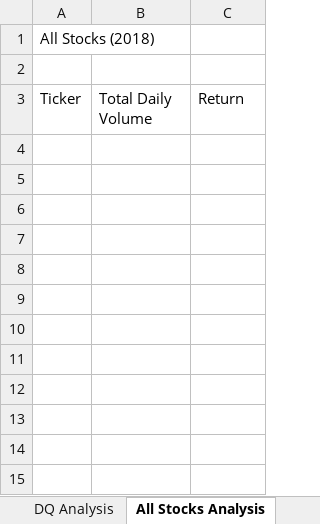
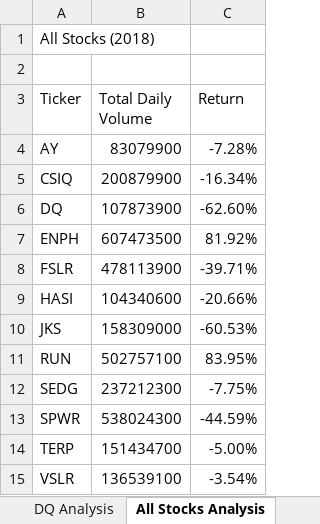
Before and after one commit to AnnaKDay/stock-analysis, an Excel workbook: green_stocks.xlsm, sheet All Stocks Analysis, drawn as a sheet; values as stored, in another font and other column widths than the file's, no borders; the diff names each change by its address in the sheet, - before the commit and + after, or states it on an @@ line.

Commit message:
calculated returns for all stocks

```diff
--- a/green_stocks.xlsm (sheet All Stocks Analysis)
+++ b/green_stocks.xlsm (sheet All Stocks Analysis)
+row 4: AY | 83079900 | -7.28%
+row 5: CSIQ | 200879900 | -16.34%
+row 6: DQ | 107873900 | -62.60%
+row 7: ENPH | 607473500 | 81.92%
+row 8: FSLR | 478113900 | -39.71%
+row 9: HASI | 104340600 | -20.66%
+row 10: JKS | 158309000 | -60.53%
+row 11: RUN | 502757100 | 83.95%
+row 12: SEDG | 237212300 | -7.75%
+row 13: SPWR | 538024300 | -44.59%
+row 14: TERP | 151434700 | -5.00%
+row 15: VSLR | 136539100 | -3.54%
```
Also changed, not shown: sheet Skill Drill 2-3-2.
